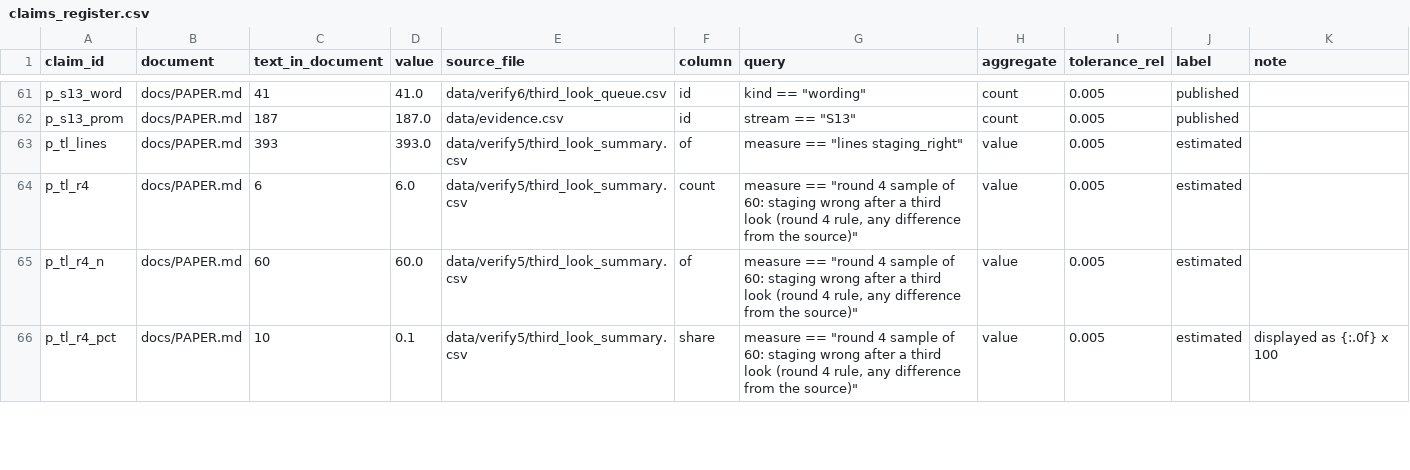
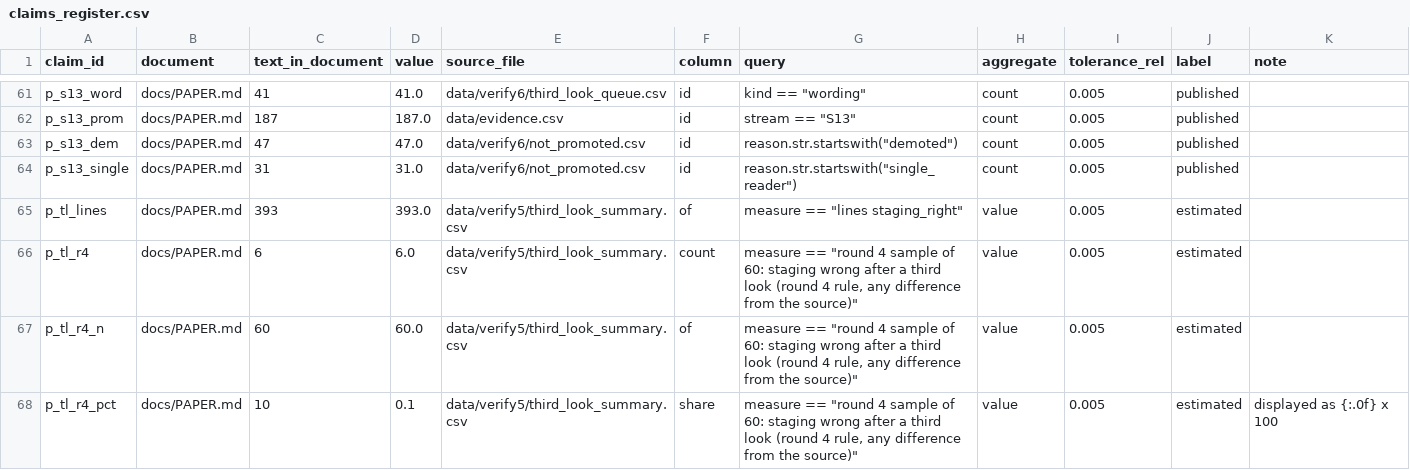
Before and after one commit to hudasol/post-quantum-security, a CSV file: data/claims_register.csv, drawn as a sheet; only a part is shown, gaps mark what is left out; the diff names each change by its address in the sheet, - before the commit and + after, or states it on an @@ line.

Commit message:
Paper states why the other staged round 5 rows were not promoted (review pass 2)

```diff
--- a/data/claims_register.csv
+++ b/data/claims_register.csv
+row 63: p_s13_dem | docs/PAPER.md | 47 | 47.0 | data/verify6/not_promoted.csv | id | reason.str.startswith("demoted") | count | 0.005 | published
+row 64: p_s13_single | docs/PAPER.md | 31 | 31.0 | data/verify6/not_promoted.csv | id | reason.str.startswith("single_reader") | count | 0.005 | published
```
Also changed, not shown: 2 other files.
